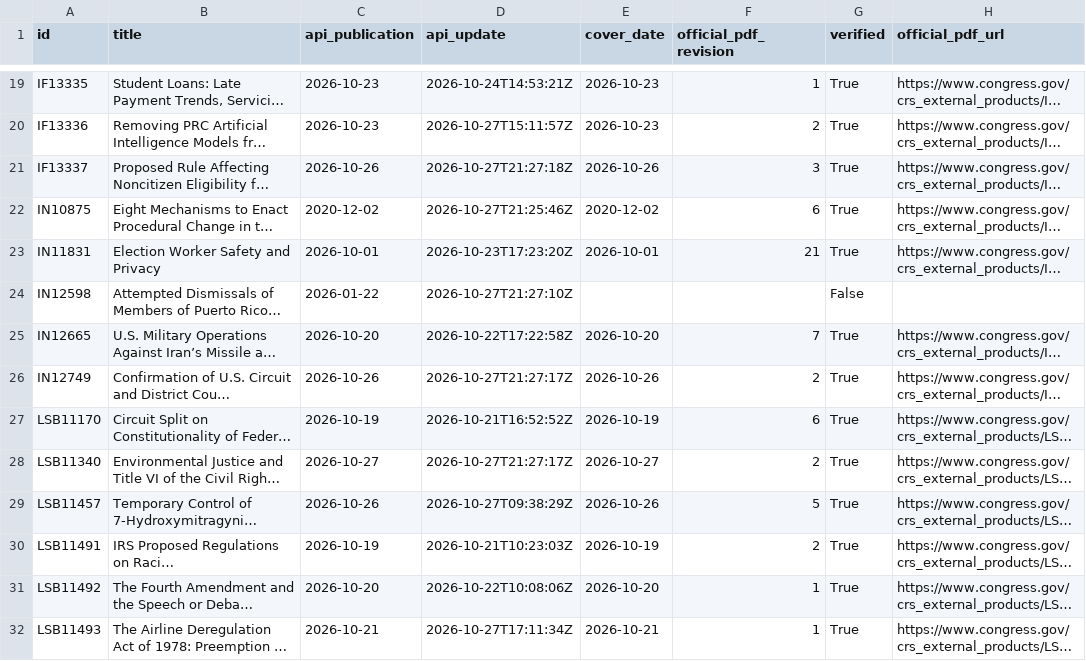
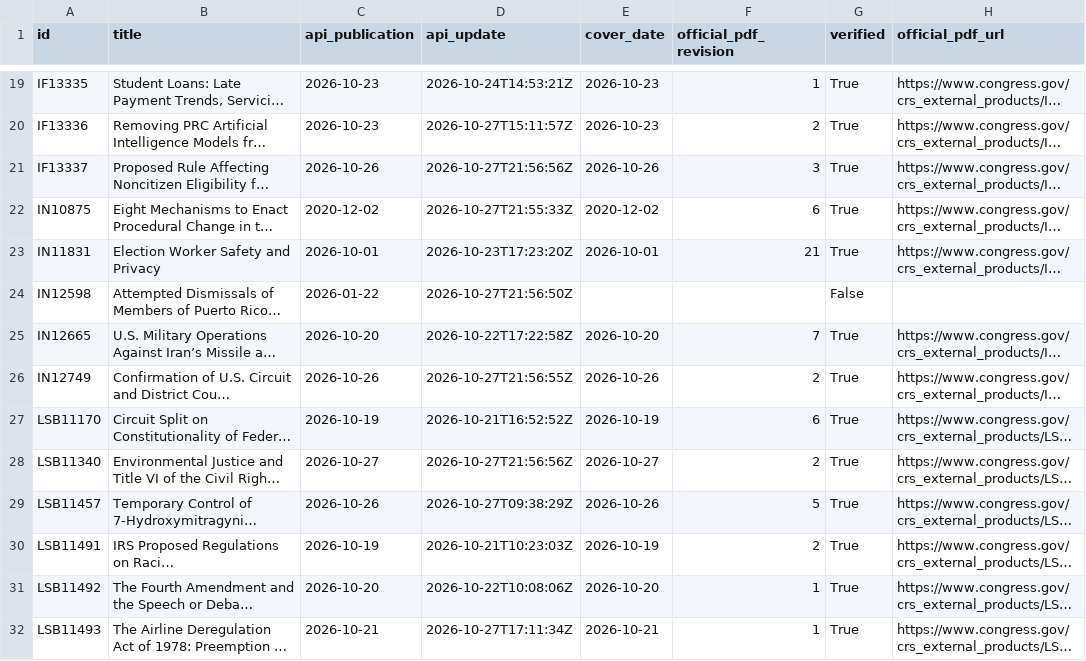
Before and after one commit to krischen-77/crs-reports, a CSV file: data/audits/latest-official-current.csv, drawn as a sheet; only a part is shown, gaps mark what is left out; long unchanged cells end in …; the diff covers the shown part only; the diff names each change by its address in the sheet, - before the commit and + after, or states it on an @@ line.

```diff
--- a/data/audits/latest-official-current.csv
+++ b/data/audits/latest-official-current.csv
-D21 (api_update): 2026-10-27T21:27:18Z
+D21 (api_update): 2026-10-27T21:56:56Z
-D22 (api_update): 2026-10-27T21:25:46Z
+D22 (api_update): 2026-10-27T21:55:33Z
-D24 (api_update): 2026-10-27T21:27:10Z
+D24 (api_update): 2026-10-27T21:56:50Z
-D26 (api_update): 2026-10-27T21:27:17Z
+D26 (api_update): 2026-10-27T21:56:55Z
-D28 (api_update): 2026-10-27T21:27:17Z
+D28 (api_update): 2026-10-27T21:56:56Z
```
Also changed, not shown: 11 edited cells elsewhere in this file, 12 other files.
